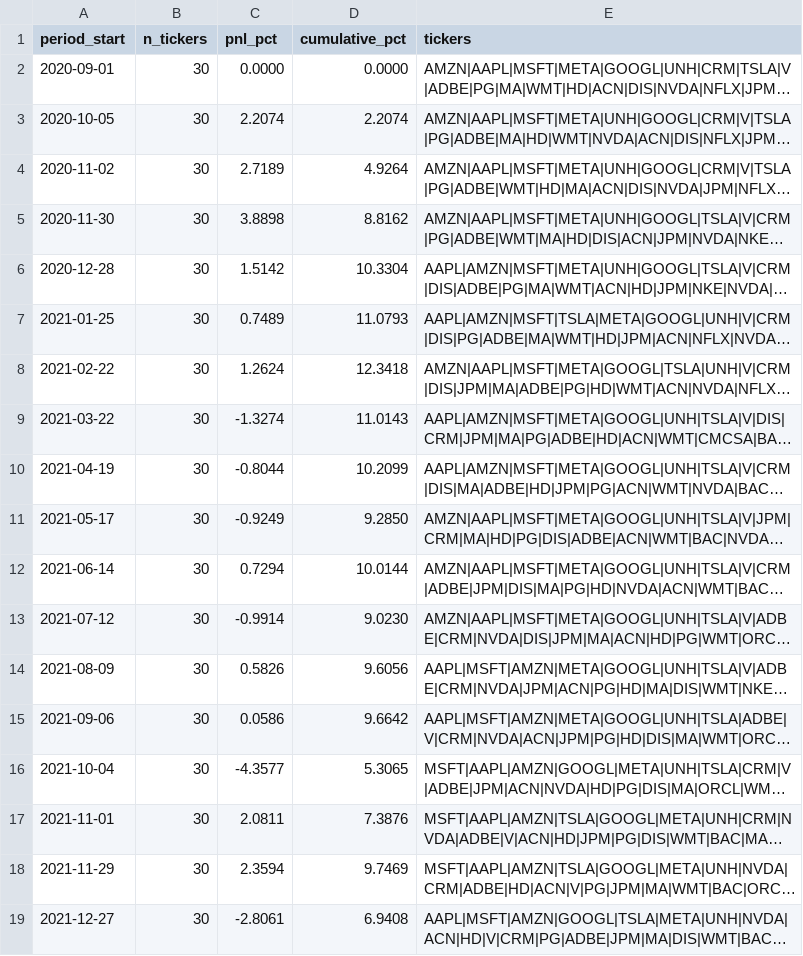
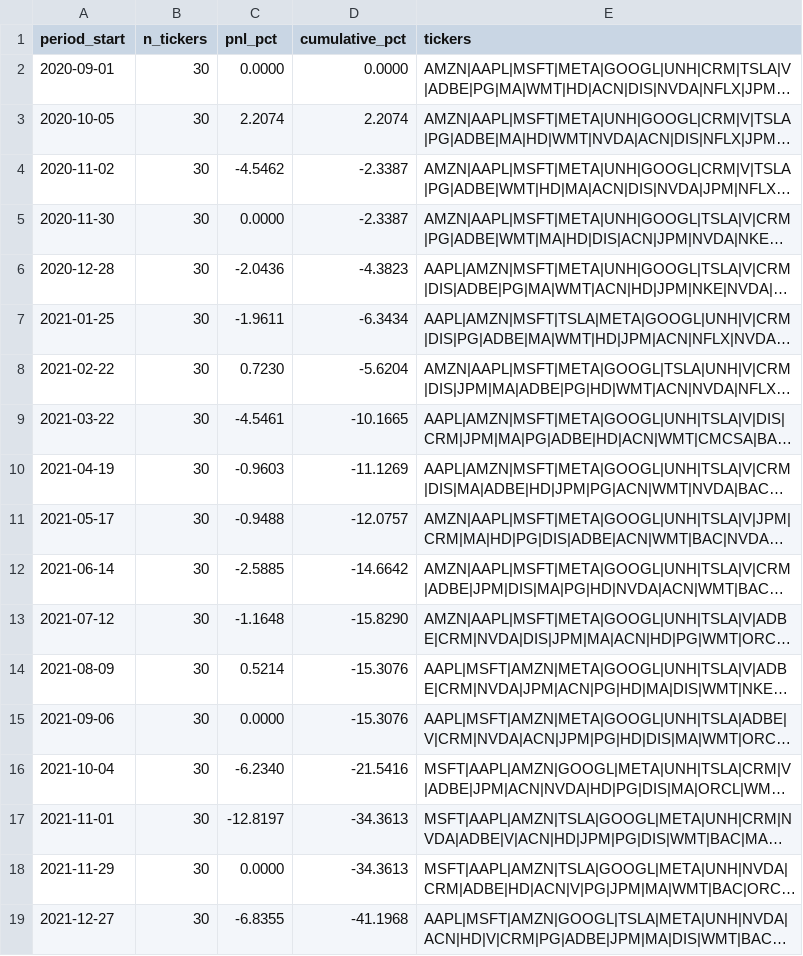
Before and after one commit to marcinzieba4-bot/SellVol_SingleEQ, a CSV file: results/dynamic_top30_periods_mode4.csv, drawn as a sheet; only a part is shown; long unchanged cells end in …; the diff covers the shown part only; the diff names each change by its address in the sheet, - before the commit and + after, or states it on an @@ line.

```diff
--- a/results/dynamic_top30_periods_mode4.csv
+++ b/results/dynamic_top30_periods_mode4.csv
-C4 (pnl_pct): 2.7189
+C4 (pnl_pct): -4.5462
-D4 (cumulative_pct): 4.9264
+D4 (cumulative_pct): -2.3387
-C5 (pnl_pct): 3.8898
+C5 (pnl_pct): 0.0000
-D5 (cumulative_pct): 8.8162
+D5 (cumulative_pct): -2.3387
-C6 (pnl_pct): 1.5142
+C6 (pnl_pct): -2.0436
-D6 (cumulative_pct): 10.3304
+D6 (cumulative_pct): -4.3823
-C7 (pnl_pct): 0.7489
+C7 (pnl_pct): -1.9611
-D7 (cumulative_pct): 11.0793
+D7 (cumulative_pct): -6.3434
-C8 (pnl_pct): 1.2624
+C8 (pnl_pct): 0.7230
-D8 (cumulative_pct): 12.3418
+D8 (cumulative_pct): -5.6204
-C9 (pnl_pct): -1.3274
+C9 (pnl_pct): -4.5461
-D9 (cumulative_pct): 11.0143
+D9 (cumulative_pct): -10.1665
-C10 (pnl_pct): -0.8044
+C10 (pnl_pct): -0.9603
-D10 (cumulative_pct): 10.2099
+D10 (cumulative_pct): -11.1269
-C11 (pnl_pct): -0.9249
+C11 (pnl_pct): -0.9488
-D11 (cumulative_pct): 9.2850
+D11 (cumulative_pct): -12.0757
-C12 (pnl_pct): 0.7294
+C12 (pnl_pct): -2.5885
-D12 (cumulative_pct): 10.0144
+D12 (cumulative_pct): -14.6642
-C13 (pnl_pct): -0.9914
+C13 (pnl_pct): -1.1648
-D13 (cumulative_pct): 9.0230
+D13 (cumulative_pct): -15.8290
-C14 (pnl_pct): 0.5826
+C14 (pnl_pct): 0.5214
-D14 (cumulative_pct): 9.6056
+D14 (cumulative_pct): -15.3076
-C15 (pnl_pct): 0.0586
+C15 (pnl_pct): 0.0000
-D15 (cumulative_pct): 9.6642
+D15 (cumulative_pct): -15.3076
-C16 (pnl_pct): -4.3577
+C16 (pnl_pct): -6.2340
-D16 (cumulative_pct): 5.3065
+D16 (cumulative_pct): -21.5416
-C17 (pnl_pct): 2.0811
+C17 (pnl_pct): -12.8197
-D17 (cumulative_pct): 7.3876
+D17 (cumulative_pct): -34.3613
-C18 (pnl_pct): 2.3594
+C18 (pnl_pct): 0.0000
-D18 (cumulative_pct): 9.7469
+D18 (cumulative_pct): -34.3613
-C19 (pnl_pct): -2.8061
+C19 (pnl_pct): -6.8355
-D19 (cumulative_pct): 6.9408
+D19 (cumulative_pct): -41.1968
```
Also changed, not shown: 94 edited cells elsewhere in this file, results/dynamic_top30_monthly_mode3.csv, results/dynamic_top30_monthly_mode4.csv, 10 other files.
